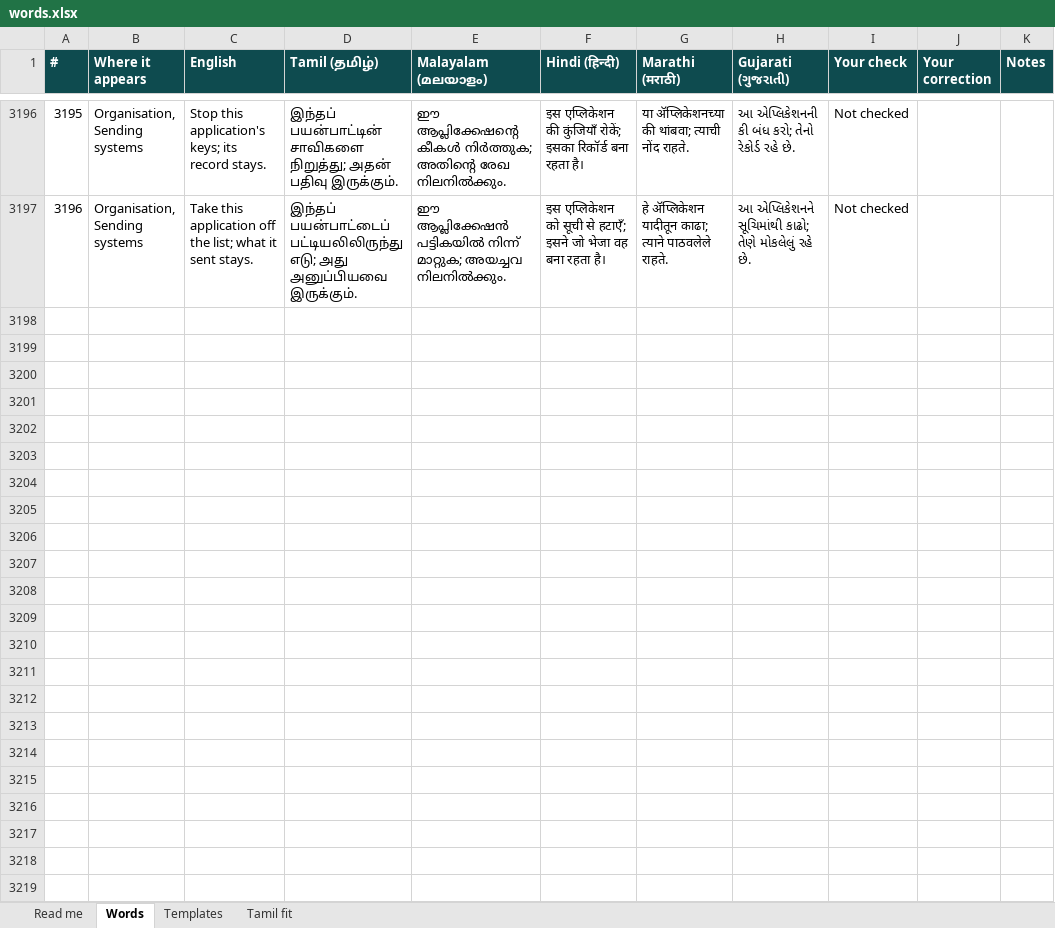
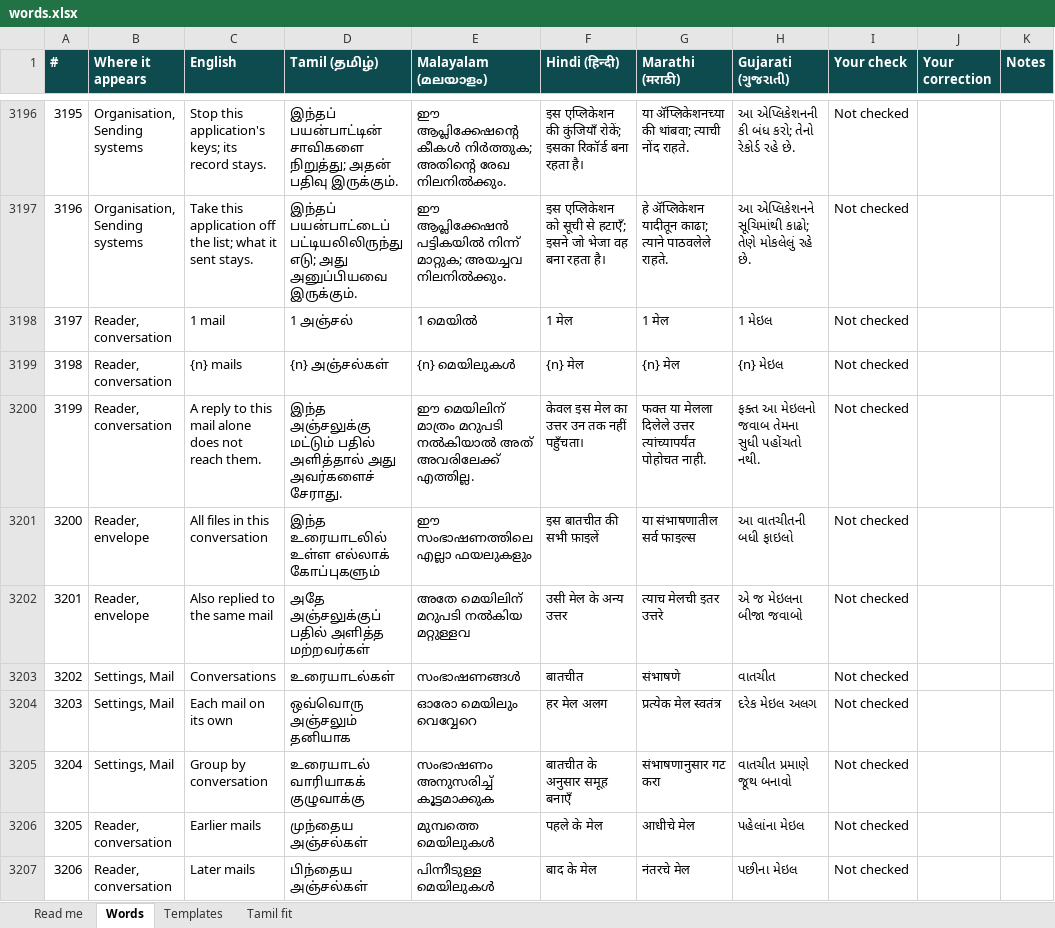
Before and after one commit to arunshivab/anjal, an Excel workbook: tools/design/words.xlsx, sheet Words, drawn as a sheet; only a part is shown, gaps mark what is left out; values as stored, in another font and other column widths than the file's, no borders; conditional formats not drawn; the diff covers the shown part only; the diff names each change by its address in the sheet, - before the commit and + after, or states it on an @@ line.

Commit message:
v1.0.0-rc.24: threads, Anjal's own alerts, the whole mail and its links, the recovery address
Threads (item 68, brief 10a and 10f): replies carry the full References chain; the reader shows the
conversation around the open mail - folded rows with letters, who answered whom from the reply headers
only, "replying to B, not to C", "N replies", the margin line and its branches, Reply tree, Show N
earlier mails; the envelope follows the open mail (In reply to, Also replied, Replies to this mail,
This conversation, All files); the branch warning before replying (Reply to both, Read first, Reply to
this one only); Settings, Mail, Conversations.

Anjal's own alerts (item 86, D-177): one daily digest at 09:00 that replaces the last; a new problem
marked bad still at once; the operator may choose every alert. Anjal's mail filed under "From Anjal"
with its own section on Today; mail back from snooze in its own section (DEF-159).

Files and links (items 93 and 94, D-196 and D-197): locked archives and files with macros delivered
with a warning; every mail from outside also scanned whole by ClamAV, a flagged mail delivered with a
warning and its links off; links checked when shown - the operator's list (ANJAL_LINK_BLOCKLIST) and a
DNS list (ANJAL_LINK_DNSBL) switch a link off, both off until a paid list is bought; suspicious links
outlined with a warning.

Recovery address (item 90, D-198): individuals prove a recovery address by a mailed link; existing
individuals asked at their next sign-in, Later allowed for seven days.

Item 95: DEF-168 no Remove for the server's own domain or a domain in use, with the reason; DEF-169 the
console's side list reads the scanner on every page; the named-address table in DEPLOY.md with its
test (DMARC reports to ops@anjal.co.in); deploy-smoke runs anjal-firewall.sh generate; DEPLOY 13d
lines for rc.23 and rc.23 to rc.24.

1,603 tests; all screen checks clean.

```diff
--- a/tools/design/words.xlsx (sheet Words)
+++ b/tools/design/words.xlsx (sheet Words)
+row 3198: 3197 | Reader, conversation | 1 mail | 1 அஞ்சல் | 1 മെയിൽ | 1 मेल | 1 मेल | 1 મેઇલ | Not checked
+row 3199: 3198 | Reader, conversation | {n} mails | {n} அஞ்சல்கள் | {n} മെയിലുകൾ | {n} मेल | {n} मेल | {n} મેઇલ | Not checked
+row 3200: 3199 | Reader, conversation | A reply to this mail alone does not reach them. | இந்த அஞ்சலுக்கு மட்டும் பதில் அளித்தால் அது அவர்களைச் சேராது. | ഈ മെയിലിന് മാത്രം മറുപടി നൽകിയാൽ അത് അവരിലേക്ക് എത്തില്ല. | केवल इस मेल का उत्तर उन तक नहीं पहुँचता। | फक्त या मेलला दिलेले उत्तर त्यांच्यापर्यंत पोहोचत नाही. | ફક્ત આ મેઇલનો જવાબ તેમના સુધી પહોંચતો નથી. | Not checked
+row 3201: 3200 | Reader, envelope | All files in this conversation | இந்த உரையாடலில் உள்ள எல்லாக் கோப்புகளும் | ഈ സംഭാഷണത്തിലെ എല്ലാ ഫയലുകളും | इस बातचीत की सभी फ़ाइलें | या संभाषणातील सर्व फाइल्स | આ વાતચીતની બધી ફાઇલો | Not checked
+row 3202: 3201 | Reader, envelope | Also replied to the same mail | அதே அஞ்சலுக்குப் பதில் அளித்த மற்றவர்கள் | അതേ മെയിലിന് മറുപടി നൽകിയ മറ്റുള്ളവ | उसी मेल के अन्य उत्तर | त्याच मेलची इतर उत्तरे | એ જ મેઇલના બીજા જવાબો | Not checked
+row 3203: 3202 | Settings, Mail | Conversations | உரையாடல்கள் | സംഭാഷണങ്ങൾ | बातचीत | संभाषणे | વાતચીત | Not checked
+row 3204: 3203 | Settings, Mail | Each mail on its own | ஒவ்வொரு அஞ்சலும் தனியாக | ഓരോ മെയിലും വെവ്വേറെ | हर मेल अलग | प्रत्येक मेल स्वतंत्र | દરેક મેઇલ અલગ | Not checked
+row 3205: 3204 | Settings, Mail | Group by conversation | உரையாடல் வாரியாகக் குழுவாக்கு | സംഭാഷണം അനുസരിച്ച് കൂട്ടമാക്കുക | बातचीत के अनुसार समूह बनाएँ | संभाषणानुसार गट करा | વાતચીત પ્રમાણે જૂથ બનાવો | Not checked
+row 3206: 3205 | Reader, conversation | Earlier mails | முந்தைய அஞ்சல்கள் | മുമ്പത്തെ മെയിലുകൾ | पहले के मेल | आधीचे मेल | પહેલાંના મેઇલ | Not checked
+row 3207: 3206 | Reader, conversation | Later mails | பிந்தைய அஞ்சல்கள் | പിന്നീടുള്ള മെയിലുകൾ | बाद के मेल | नंतरचे मेल | પછીના મેઇલ | Not checked
```
Also changed, not shown: 82 added rows elsewhere in this sheet, sheet Read me, 49 other files.
